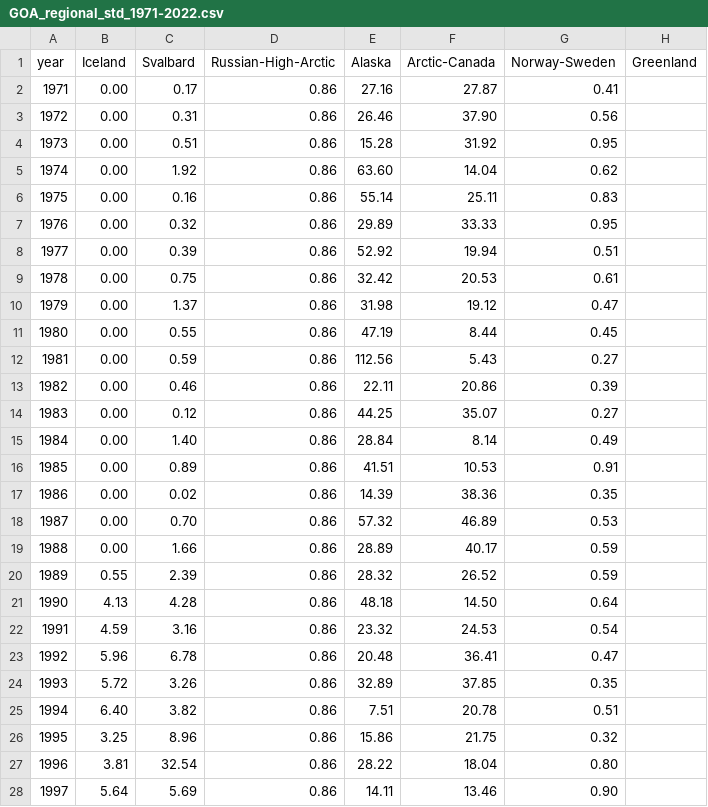
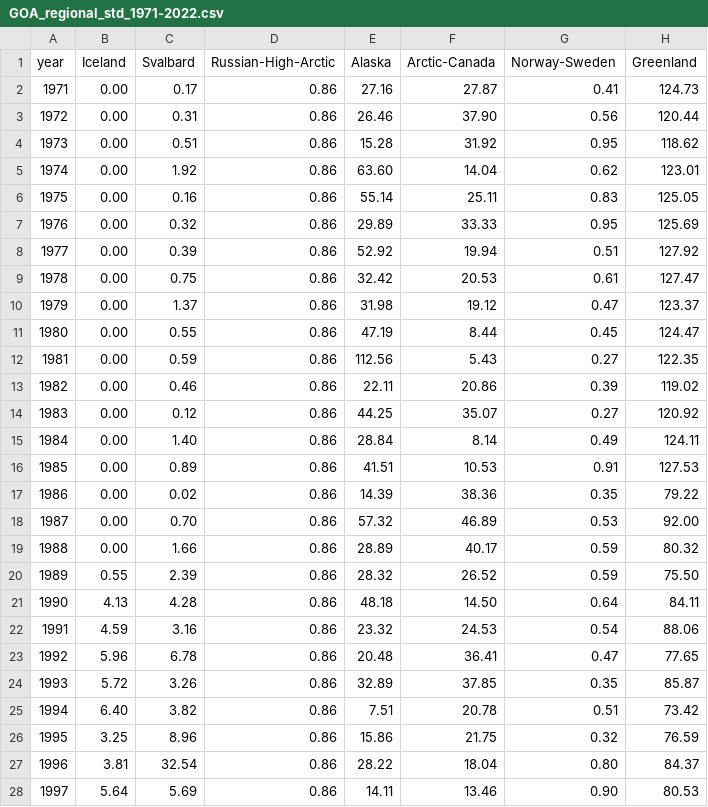
Before and after one commit to jasonebox/GOA-2023, a CSV file: output/GOA_regional_std_1971-2022.csv, drawn as a sheet; only a part is shown; the diff covers the shown part only.

```diff
--- a/output/GOA_regional_std_1971-2022.csv
+++ b/output/GOA_regional_std_1971-2022.csv
@@ -1,28 +1,28 @@
 year,Iceland,Svalbard,Russian-High-Arctic,Alaska,Arctic-Canada,Norway-Sweden,Greenland
-1971,0.00,0.17,0.86,27.16,27.87,0.41,
-1972,0.00,0.31,0.86,26.46,37.90,0.56,
-1973,0.00,0.51,0.86,15.28,31.92,0.95,
-1974,0.00,1.92,0.86,63.60,14.04,0.62,
-1975,0.00,0.16,0.86,55.14,25.11,0.83,
-1976,0.00,0.32,0.86,29.89,33.33,0.95,
-1977,0.00,0.39,0.86,52.92,19.94,0.51,
-1978,0.00,0.75,0.86,32.42,20.53,0.61,
-1979,0.00,1.37,0.86,31.98,19.12,0.47,
-1980,0.00,0.55,0.86,47.19,8.44,0.45,
-1981,0.00,0.59,0.86,112.56,5.43,0.27,
-1982,0.00,0.46,0.86,22.11,20.86,0.39,
-1983,0.00,0.12,0.86,44.25,35.07,0.27,
-1984,0.00,1.40,0.86,28.84,8.14,0.49,
-1985,0.00,0.89,0.86,41.51,10.53,0.91,
-1986,0.00,0.02,0.86,14.39,38.36,0.35,
-1987,0.00,0.70,0.86,57.32,46.89,0.53,
-1988,0.00,1.66,0.86,28.89,40.17,0.59,
-1989,0.55,2.39,0.86,28.32,26.52,0.59,
-1990,4.13,4.28,0.86,48.18,14.50,0.64,
-1991,4.59,3.16,0.86,23.32,24.53,0.54,
-1992,5.96,6.78,0.86,20.48,36.41,0.47,
-1993,5.72,3.26,0.86,32.89,37.85,0.35,
-1994,6.40,3.82,0.86,7.51,20.78,0.51,
-1995,3.25,8.96,0.86,15.86,21.75,0.32,
-1996,3.81,32.54,0.86,28.22,18.04,0.80,
-1997,5.64,5.69,0.86,14.11,13.46,0.90,
+1971,0.00,0.17,0.86,27.16,27.87,0.41,124.73
+1972,0.00,0.31,0.86,26.46,37.90,0.56,120.44
+1973,0.00,0.51,0.86,15.28,31.92,0.95,118.62
+1974,0.00,1.92,0.86,63.60,14.04,0.62,123.01
+1975,0.00,0.16,0.86,55.14,25.11,0.83,125.05
+1976,0.00,0.32,0.86,29.89,33.33,0.95,125.69
+1977,0.00,0.39,0.86,52.92,19.94,0.51,127.92
+1978,0.00,0.75,0.86,32.42,20.53,0.61,127.47
+1979,0.00,1.37,0.86,31.98,19.12,0.47,123.37
+1980,0.00,0.55,0.86,47.19,8.44,0.45,124.47
+1981,0.00,0.59,0.86,112.56,5.43,0.27,122.35
+1982,0.00,0.46,0.86,22.11,20.86,0.39,119.02
+1983,0.00,0.12,0.86,44.25,35.07,0.27,120.92
+1984,0.00,1.40,0.86,28.84,8.14,0.49,124.11
+1985,0.00,0.89,0.86,41.51,10.53,0.91,127.53
+1986,0.00,0.02,0.86,14.39,38.36,0.35,79.22
+1987,0.00,0.70,0.86,57.32,46.89,0.53,92.00
+1988,0.00,1.66,0.86,28.89,40.17,0.59,80.32
+1989,0.55,2.39,0.86,28.32,26.52,0.59,75.50
+1990,4.13,4.28,0.86,48.18,14.50,0.64,84.11
+1991,4.59,3.16,0.86,23.32,24.53,0.54,88.06
+1992,5.96,6.78,0.86,20.48,36.41,0.47,77.65
+1993,5.72,3.26,0.86,32.89,37.85,0.35,85.87
+1994,6.40,3.82,0.86,7.51,20.78,0.51,73.42
+1995,3.25,8.96,0.86,15.86,21.75,0.32,76.59
+1996,3.81,32.54,0.86,28.22,18.04,0.80,84.37
+1997,5.64,5.69,0.86,14.11,13.46,0.90,80.53
```
Also changed, not shown: 25 edited cells elsewhere in this file, output/GOA_regional_annual_1971-2022.csv, output/GOA_regional_cumulative_1971-2022.csv, 8 other files.
